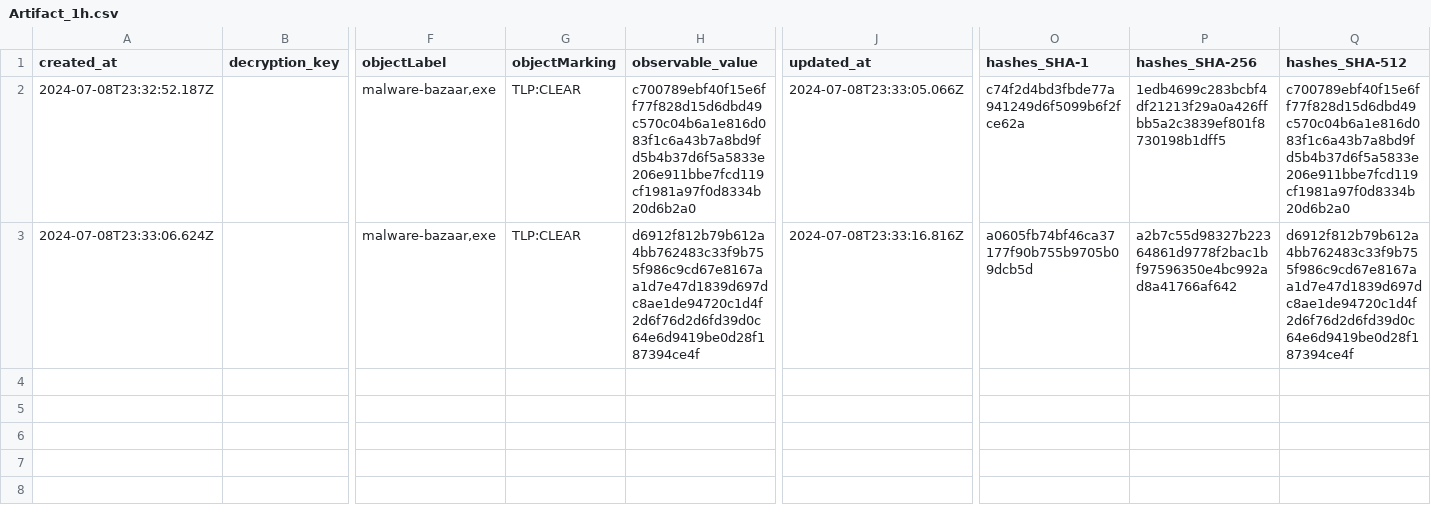
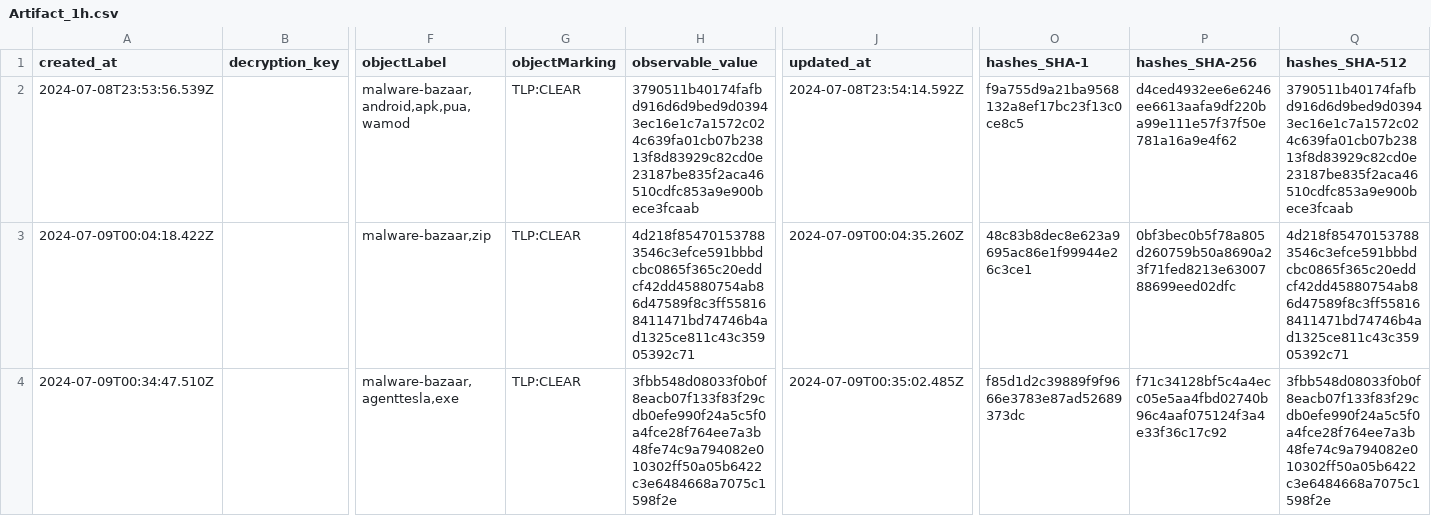
Before and after one commit to WildDogOne/CTI, a CSV file: Artifact_1h.csv, drawn as a sheet; only a part is shown, gaps mark what is left out; removed rows and columns are numbered as before the commit, all else as after; rows hold the shown columns only; the diff names each change by its address in the sheet, - before the commit and + after, or states it on an @@ line.

Commit message:
Update Artifact_1h

```diff
--- a/Artifact_1h.csv
+++ b/Artifact_1h.csv
+row 2: 2024-07-08T23:53:56.539Z |  | malware-bazaar,android,apk,pua,wamod | TLP:CLEAR | 3790511b40174fafbd916d6d9bed9d03943ec16e1c7a1572c024c639fa01cb07b23813f8d83929c82cd0e23187be835f2aca46510cdfc853a9e900bece3fcaab | 2024-07-08T23:54:14.592Z | f9a755d9a21ba9568132a8ef17bc23f13c0ce8c5 | d4ced4932ee6e6246ee6613aafa9df220ba99e111e57f37f50e781a16a9e4f62 | 3790511b40174fafbd916d6d9bed9d03943ec16e1c7a1572c024c639fa01cb07b23813f8d83929c82cd0e23187be835f2aca46510cdfc853a9e900bece3fcaab
+row 3: 2024-07-09T00:04:18.422Z |  | malware-bazaar,zip | TLP:CLEAR | 4d218f854701537883546c3efce591bbbdcbc0865f365c20eddcf42dd45880754ab86d47589f8c3ff558168411471bd74746b4ad1325ce811c43c35905392c71 | 2024-07-09T00:04:35.260Z | 48c83b8dec8e623a9695ac86e1f99944e26c3ce1 | 0bf3bec0b5f78a805d260759b50a8690a23f71fed8213e6300788699eed02dfc | 4d218f854701537883546c3efce591bbbdcbc0865f365c20eddcf42dd45880754ab86d47589f8c3ff558168411471bd74746b4ad1325ce811c43c35905392c71
-A4 (created_at): 2024-07-08T23:32:52.187Z
+A4 (created_at): 2024-07-09T00:34:47.510Z
-F4 (objectLabel): malware-bazaar,exe
+F4 (objectLabel): malware-bazaar,agenttesla,exe
-H4 (observable_value): c700789ebf40f15e6ff77f828d15d6dbd49c570c04b6a1e816d083f1c6a43b7a8bd9fd5b4b37d6f5a5833e206e911bbe7fcd119cf1981a97f0d8334b20d6b2a0
+H4 (observable_value): 3fbb548d08033f0b0f8eacb07f133f83f29cdb0efe990f24a5c5f0a4fce28f764ee7a3b48fe74c9a794082e010302ff50a05b6422c3e6484668a7075c1598f2e
-J4 (updated_at): 2024-07-08T23:33:05.066Z
+J4 (updated_at): 2024-07-09T00:35:02.485Z
-O4 (hashes_SHA-1): c74f2d4bd3fbde77a941249d6f5099b6f2fce62a
+O4 (hashes_SHA-1): f85d1d2c39889f9f9666e3783e87ad52689373dc
-P4 (hashes_SHA-256): 1edb4699c283bcbf4df21213f29a0a426ffbb5a2c3839ef801f8730198b1dff5
+P4 (hashes_SHA-256): f71c34128bf5c4a4ecc05e5aa4fbd02740b96c4aaf075124f3a4e33f36c17c92
-Q4 (hashes_SHA-512): c700789ebf40f15e6ff77f828d15d6dbd49c570c04b6a1e816d083f1c6a43b7a8bd9fd5b4b37d6f5a5833e206e911bbe7fcd119cf1981a97f0d8334b20d6b2a0
+Q4 (hashes_SHA-512): 3fbb548d08033f0b0f8eacb07f133f83f29cdb0efe990f24a5c5f0a4fce28f764ee7a3b48fe74c9a794082e010302ff50a05b6422c3e6484668a7075c1598f2e
-row 3: 2024-07-08T23:33:06.624Z |  | malware-bazaar,exe | TLP:CLEAR | d6912f812b79b612a4bb762483c33f9b755f986c9cd67e8167aa1d7e47d1839d697dc8ae1de94720c1d4f2d6f76d2d6fd39d0c64e6d9419be0d28f187394ce4f | 2024-07-08T23:33:16.816Z | a0605fb74bf46ca37177f90b755b9705b09dcb5d | a2b7c55d98327b22364861d9778f2bac1bf97596350e4bc992ad8a41766af642 | d6912f812b79b612a4bb762483c33f9b755f986c9cd67e8167aa1d7e47d1839d697dc8ae1de94720c1d4f2d6f76d2d6fd39d0c64e6d9419be0d28f187394ce4f
```
Also changed, not shown: 1 other file.
